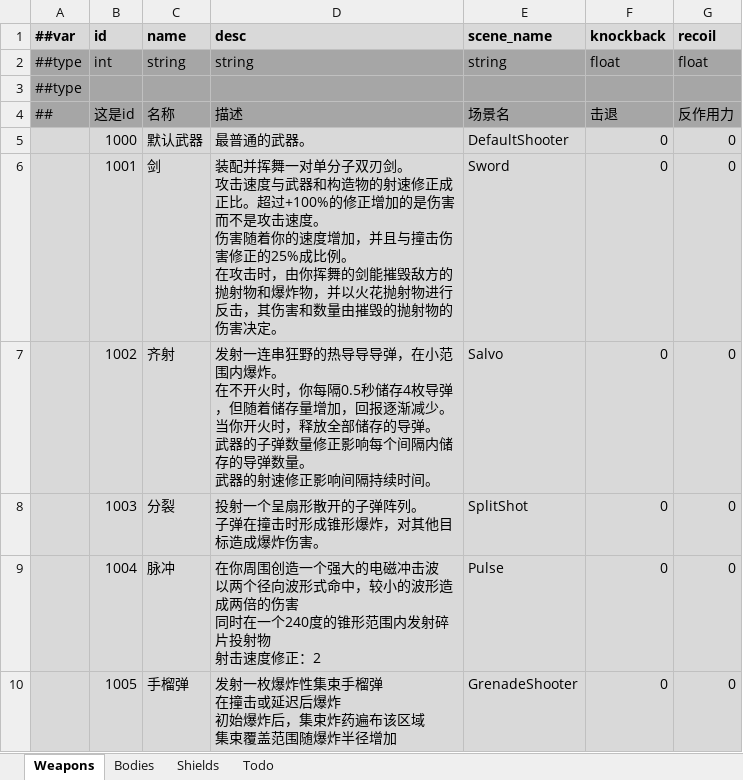
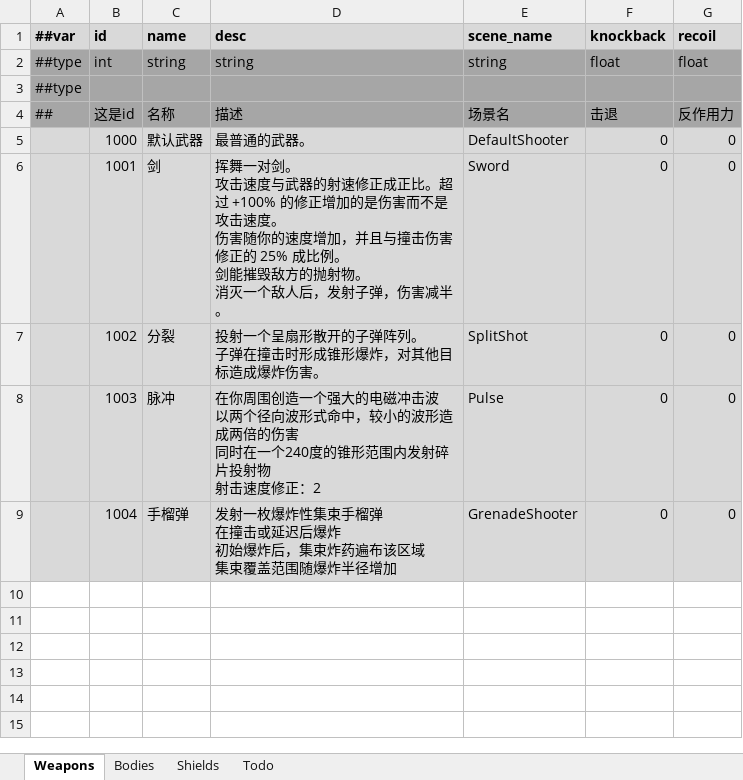
Before and after one commit to Abab-bk/NovaDrift, an Excel workbook: Tools/Luban/Datas/Gears.xlsx, sheet Weapons, drawn as a sheet; values as stored, in another font and other column widths than the file's, no borders; ↵ is a line break in a cell; the diff names each change by its address in the sheet, - before the commit and + after, or states it on an @@ line.

```diff
--- a/Tools/Luban/Datas/Gears.xlsx (sheet Weapons)
+++ b/Tools/Luban/Datas/Gears.xlsx (sheet Weapons)
-D6 (desc): 装配并挥舞一对单分子双刃剑。 ↵ 攻击速度与武器和构造物的射速修正成正比。超过+100%的修正增加的是伤害而不是攻击速度。 ↵ 伤害随着你的速度增加，并且与撞击伤害修正的25%成比例。 ↵ 在攻击时，由你挥舞的剑能摧毁敌方的抛射物和爆炸物，并以火花抛射物进行反击，其伤害和数量由摧毁的抛射物的伤害决定。
+D6 (desc): 挥舞一对剑。 ↵ 攻击速度与武器的射速修正成正比。超过 +100% 的修正增加的是伤害而不是攻击速度。 ↵ 伤害随你的速度增加，并且与撞击伤害修正的 25% 成比例。 ↵ 剑能摧毁敌方的抛射物。 ↵ 消灭一个敌人后，发射子弹，伤害减半。
-C7 (name): 齐射
+C7 (name): 分裂
-D7 (desc): 发射一连串狂野的热导导导弹，在小范围内爆炸。 ↵ 在不开火时，你每隔0.5秒储存4枚导弹，但随着储存量增加，回报逐渐减少。 ↵ 当你开火时，释放全部储存的导弹。 ↵ 武器的子弹数量修正影响每个间隔内储存的导弹数量。 ↵ 武器的射速修正影响间隔持续时间。
+D7 (desc): 投射一个呈扇形散开的子弹阵列。 ↵ 子弹在撞击时形成锥形爆炸，对其他目标造成爆炸伤害。
-E7 (scene_name): Salvo
+E7 (scene_name): SplitShot
-C8 (name): 分裂
+C8 (name): 脉冲
-D8 (desc): 投射一个呈扇形散开的子弹阵列。 ↵ 子弹在撞击时形成锥形爆炸，对其他目标造成爆炸伤害。
+D8 (desc): 在你周围创造一个强大的电磁冲击波 ↵ 以两个径向波形式命中，较小的波形造成两倍的伤害 ↵ 同时在一个240度的锥形范围内发射碎片投射物 ↵ 射击速度修正：2
-E8 (scene_name): SplitShot
+E8 (scene_name): Pulse
-C9 (name): 脉冲
+C9 (name): 手榴弹
-D9 (desc): 在你周围创造一个强大的电磁冲击波 ↵ 以两个径向波形式命中，较小的波形造成两倍的伤害 ↵ 同时在一个240度的锥形范围内发射碎片投射物 ↵ 射击速度修正：2
+D9 (desc): 发射一枚爆炸性集束手榴弹 ↵ 在撞击或延迟后爆炸 ↵ 初始爆炸后，集束炸药遍布该区域 ↵ 集束覆盖范围随爆炸半径增加
-E9 (scene_name): Pulse
+E9 (scene_name): GrenadeShooter
-row 10:  | 1005 | 手榴弹 | 发射一枚爆炸性集束手榴弹 ↵ 在撞击或延迟后爆炸 ↵ 初始爆炸后，集束炸药遍布该区域 ↵ 集束覆盖范围随爆炸半径增加 | GrenadeShooter | 0 | 0
```
Also changed, not shown: sheet Shields, sheet Bodies, 34 other files.
